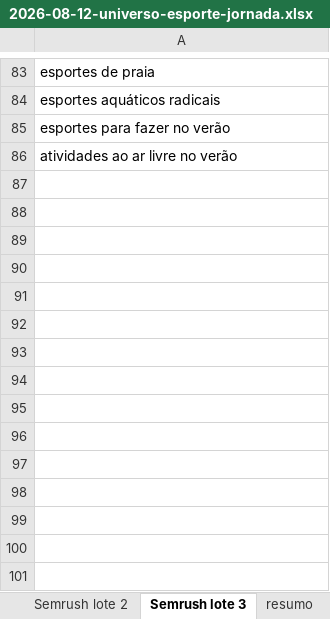
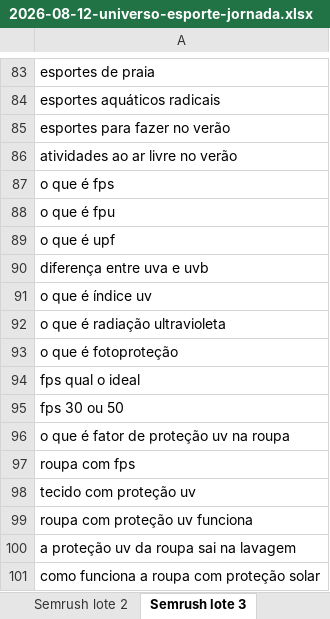
Before and after one commit to raphavianna/uzh-seo, an Excel workbook: data/2026-08-12-universo-esporte-jornada.xlsx, sheet Semrush lote 3, drawn as a sheet; only a part is shown, gaps mark what is left out; values as stored, in another font and other column widths than the file's, no borders; the diff names each change by its address in the sheet, - before the commit and + after, or states it on an @@ line.

```diff
--- a/data/2026-08-12-universo-esporte-jornada.xlsx (sheet Semrush lote 3)
+++ b/data/2026-08-12-universo-esporte-jornada.xlsx (sheet Semrush lote 3)
+row 87: o que é fps
+row 88: o que é fpu
+row 89: o que é upf
+row 90: diferença entre uva e uvb
+row 91: o que é índice uv
+row 92: o que é radiação ultravioleta
+row 93: o que é fotoproteção
+row 94: fps qual o ideal
+row 95: fps 30 ou 50
+row 96: o que é fator de proteção uv na roupa
+row 97: roupa com fps
+row 98: tecido com proteção uv
+row 99: roupa com proteção uv funciona
+row 100: a proteção uv da roupa sai na lavagem
+row 101: como funciona a roupa com proteção solar
```
Also changed, not shown: sheet universo (jornada), sheet resumo, other sheet tabs.
